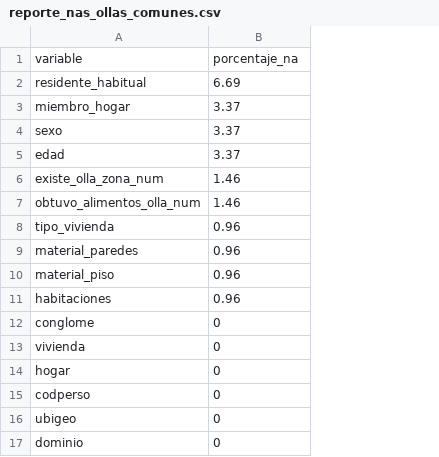
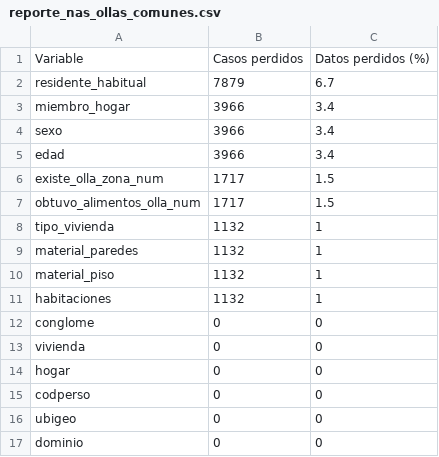
Before and after one commit to belen-arce/PC3_Bel-n_Arce, a CSV file: outputs/acondicionar/reporte_nas_ollas_comunes.csv, drawn as a sheet; only a part is shown; removed rows and columns are numbered as before the commit, all else as after; the diff names each change by its address in the sheet, - before the commit and + after, or states it on an @@ line.

Commit message:
Mejora acondicionamiento y reporte de datos perdidos

```diff
--- a/outputs/acondicionar/reporte_nas_ollas_comunes.csv
+++ b/outputs/acondicionar/reporte_nas_ollas_comunes.csv
+column C, rows 2-17: 6.7 | 3.4 | 3.4 | 3.4 | 1.5 | 1.5 | 1 | 1 | 1 | 1 | 0 | 0 | 0 | 0 | 0 | 0
-row 1: variable | porcentaje_na
+row 1: Variable | Casos perdidos | Datos perdidos (%)
-B2: 6.69
+B2: 7879
-B3:B5: 3.37
+B3:B5: 3966
-B6:B7: 1.46
+B6:B7: 1717
-B8:B11: 0.96
+B8:B11: 1132
```
Also changed, not shown: 2 other files.
